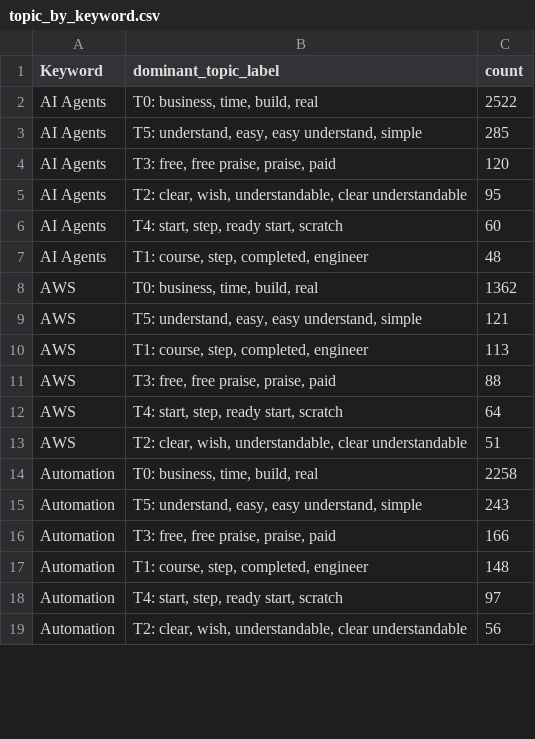
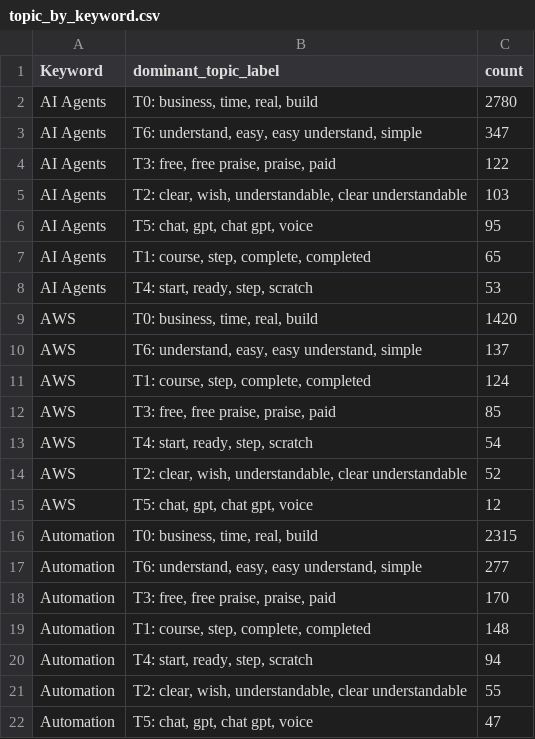
Before and after one commit to Shifali-Chandra/socialpulse-market-intelligence, a CSV file: data/reports/features/topic_by_keyword.csv, drawn as a sheet; only a part is shown; the diff covers the shown part only.

```diff
--- a/data/reports/features/topic_by_keyword.csv
+++ b/data/reports/features/topic_by_keyword.csv
@@ -1,19 +1,22 @@
 Keyword,dominant_topic_label,count
-AI Agents,"T0: business, time, build, real",2522
-AI Agents,"T5: understand, easy, easy understand, simple",285
-AI Agents,"T3: free, free praise, praise, paid",120
-AI Agents,"T2: clear, wish, understandable, clear understandable",95
-AI Agents,"T4: start, step, ready start, scratch",60
-AI Agents,"T1: course, step, completed, engineer",48
-AWS,"T0: business, time, build, real",1362
-AWS,"T5: understand, easy, easy understand, simple",121
-AWS,"T1: course, step, completed, engineer",113
-AWS,"T3: free, free praise, praise, paid",88
-AWS,"T4: start, step, ready start, scratch",64
-AWS,"T2: clear, wish, understandable, clear understandable",51
-Automation,"T0: business, time, build, real",2258
-Automation,"T5: understand, easy, easy understand, simple",243
-Automation,"T3: free, free praise, praise, paid",166
-Automation,"T1: course, step, completed, engineer",148
-Automation,"T4: start, step, ready start, scratch",97
-Automation,"T2: clear, wish, understandable, clear understandable",56
+AI Agents,"T0: business, time, real, build",2780
+AI Agents,"T6: understand, easy, easy understand, simple",347
+AI Agents,"T3: free, free praise, praise, paid",122
+AI Agents,"T2: clear, wish, understandable, clear understandable",103
+AI Agents,"T5: chat, gpt, chat gpt, voice",95
+AI Agents,"T1: course, step, complete, completed",65
+AI Agents,"T4: start, ready, step, scratch",53
+AWS,"T0: business, time, real, build",1420
+AWS,"T6: understand, easy, easy understand, simple",137
+AWS,"T1: course, step, complete, completed",124
+AWS,"T3: free, free praise, praise, paid",85
+AWS,"T4: start, ready, step, scratch",54
+AWS,"T2: clear, wish, understandable, clear understandable",52
+AWS,"T5: chat, gpt, chat gpt, voice",12
+Automation,"T0: business, time, real, build",2315
+Automation,"T6: understand, easy, easy understand, simple",277
+Automation,"T3: free, free praise, praise, paid",170
+Automation,"T1: course, step, complete, completed",148
+Automation,"T4: start, ready, step, scratch",94
+Automation,"T2: clear, wish, understandable, clear understandable",55
+Automation,"T5: chat, gpt, chat gpt, voice",47
```
Also changed, not shown: 10 added rows, 1 removed row and 83 edited cells elsewhere in this file, data/reports/features/engagement_by_topic.csv, data/reports/model_eval/topic_terms.csv, 12 other files.
